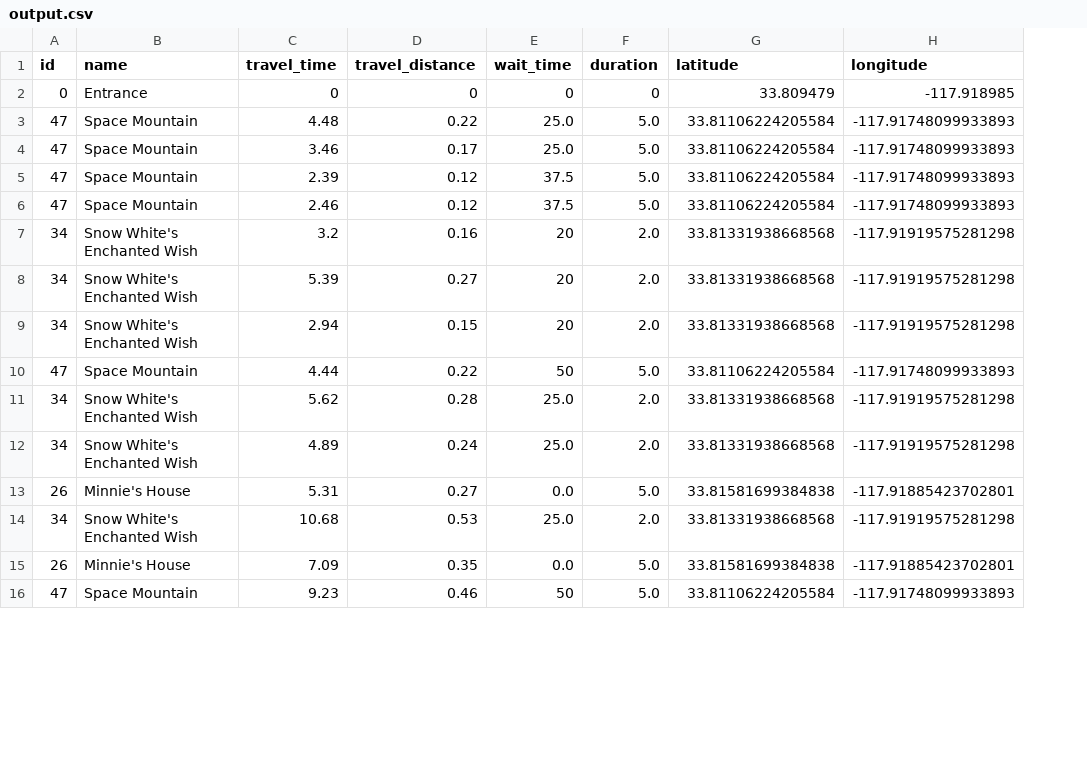
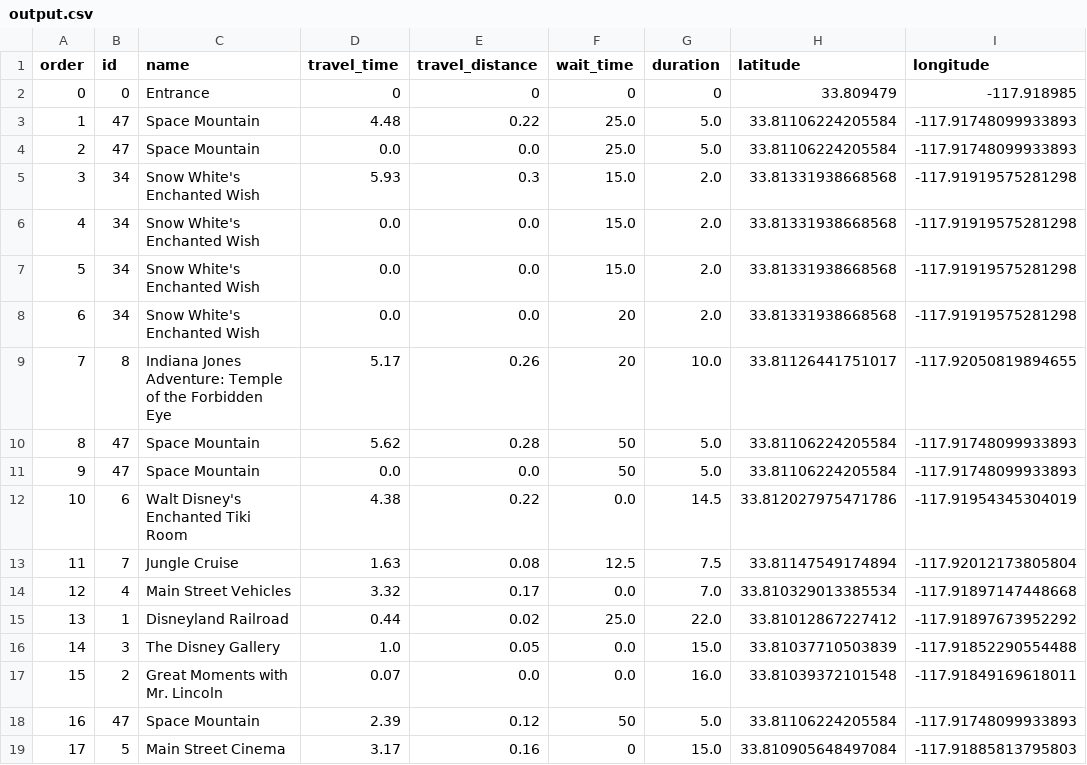
Before and after one commit to wyguy444/DROP, a CSV file: data/output.csv, drawn as a sheet; only a part is shown; removed rows and columns are numbered as before the commit, all else as after; the diff covers the shown part only; the diff names each change by its address in the sheet, - before the commit and + after, or states it on an @@ line.

Commit message:
fix algorithm, add order column

```diff
--- a/data/output.csv
+++ b/data/output.csv
+column A (order), rows 2-6: 0 | 1 | 2 | 3 | 4; row 8: 6; rows 10-11: 8 | 9
-D4 (travel_time): 3.46
+D4 (travel_time): 0.0
-E4 (travel_distance): 0.17
+E4 (travel_distance): 0.0
-row 5: 47 | Space Mountain | 2.39 | 0.12 | 37.5 | 5.0 | 33.81106224205584 | -117.91748099933893
-row 6: 47 | Space Mountain | 2.46 | 0.12 | 37.5 | 5.0 | 33.81106224205584 | -117.91748099933893
-D5 (travel_time): 3.2
+D5 (travel_time): 5.93
-E5 (travel_distance): 0.16
+E5 (travel_distance): 0.3
-F5:F6 (wait_time): 20
+F5:F6 (wait_time): 15.0
-D6 (travel_time): 5.39
+D6 (travel_time): 0.0
-E6 (travel_distance): 0.27
+E6 (travel_distance): 0.0
+row 7: 5 | 34 | Snow White's Enchanted Wish | 0.0 | 0.0 | 15.0 | 2.0 | 33.81331938668568 | -117.91919575281298
-D8 (travel_time): 2.94
+D8 (travel_time): 0.0
-E8 (travel_distance): 0.15
+E8 (travel_distance): 0.0
+row 9: 7 | 8 | Indiana Jones Adventure: Temple of the Forbidden Eye | 5.17 | 0.26 | 20 | 10.0 | 33.81126441751017 | -117.92050819894655
-D10 (travel_time): 4.44
+D10 (travel_time): 5.62
-E10 (travel_distance): 0.22
+E10 (travel_distance): 0.28
-row 11: 34 | Snow White's Enchanted Wish | 5.62 | 0.28 | 25.0 | 2.0 | 33.81331938668568 | -117.91919575281298
-row 12: 34 | Snow White's Enchanted Wish | 4.89 | 0.24 | 25.0 | 2.0 | 33.81331938668568 | -117.91919575281298
-row 13: 26 | Minnie's House | 5.31 | 0.27 | 0.0 | 5.0 | 33.81581699384838 | -117.91885423702801
-row 14: 34 | Snow White's Enchanted Wish | 10.68 | 0.53 | 25.0 | 2.0 | 33.81331938668568 | -117.91919575281298
-row 15: 26 | Minnie's House | 7.09 | 0.35 | 0.0 | 5.0 | 33.81581699384838 | -117.91885423702801
-D11 (travel_time): 9.23
+D11 (travel_time): 0.0
-E11 (travel_distance): 0.46
+E11 (travel_distance): 0.0
+row 12: 10 | 6 | Walt Disney's Enchanted Tiki Room | 4.38 | 0.22 | 0.0 | 14.5 | 33.812027975471786 | -117.91954345304019
+row 13: 11 | 7 | Jungle Cruise | 1.63 | 0.08 | 12.5 | 7.5 | 33.81147549174894 | -117.92012173805804
+row 14: 12 | 4 | Main Street Vehicles | 3.32 | 0.17 | 0.0 | 7.0 | 33.810329013385534 | -117.91897147448668
+row 15: 13 | 1 | Disneyland Railroad | 0.44 | 0.02 | 25.0 | 22.0 | 33.81012867227412 | -117.91897673952292
+row 16: 14 | 3 | The Disney Gallery | 1.0 | 0.05 | 0.0 | 15.0 | 33.81037710503839 | -117.91852290554488
+row 17: 15 | 2 | Great Moments with Mr. Lincoln | 0.07 | 0.0 | 0.0 | 16.0 | 33.81039372101548 | -117.91849169618011
+row 18: 16 | 47 | Space Mountain | 2.39 | 0.12 | 50 | 5.0 | 33.81106224205584 | -117.91748099933893
+row 19: 17 | 5 | Main Street Cinema | 3.17 | 0.16 | 0 | 15.0 | 33.810905648497084 | -117.91885813795803
```
Also changed, not shown: 2 edited cells elsewhere in this file, 2 other files.
